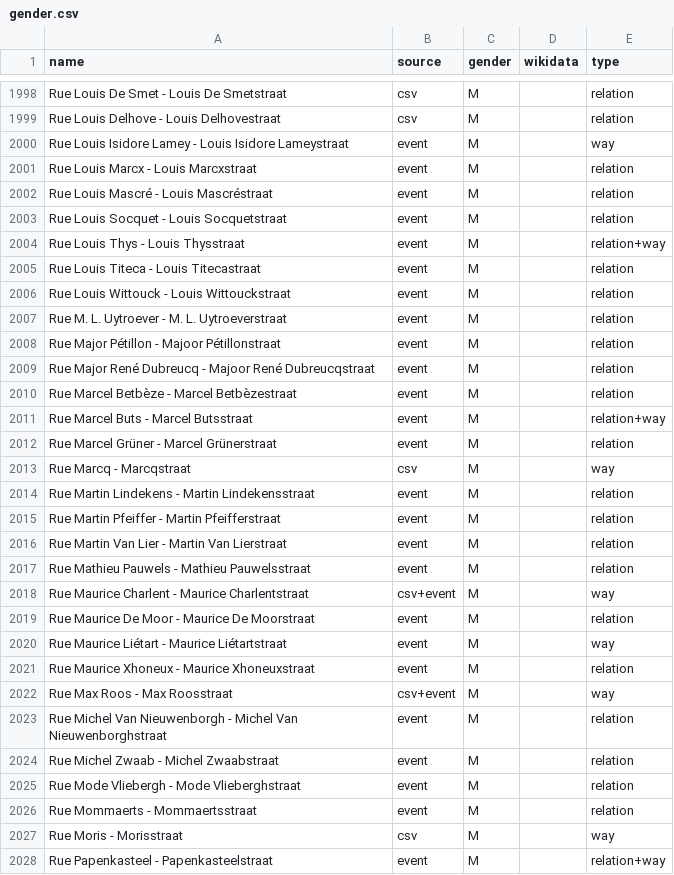
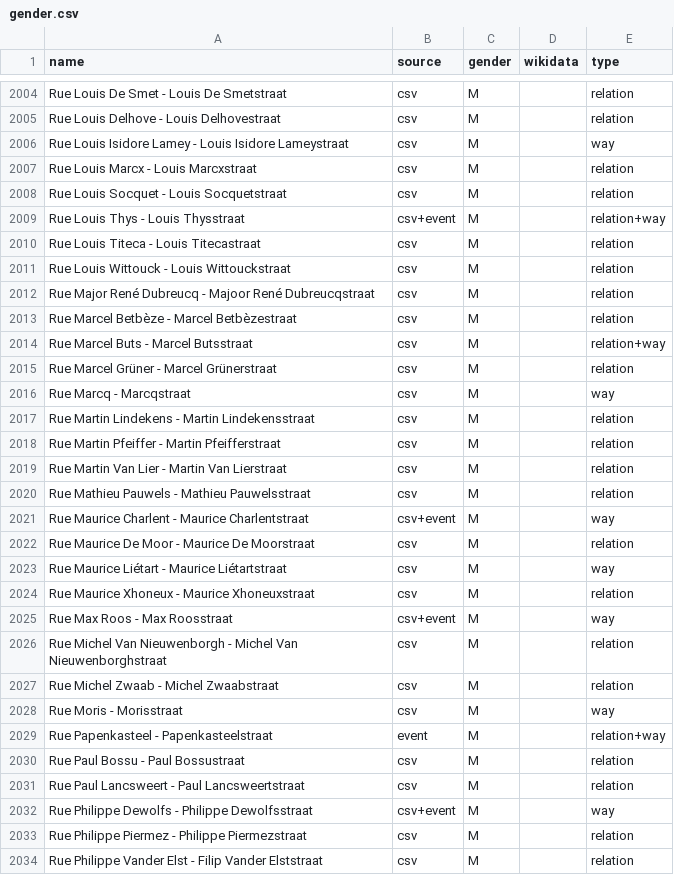
Before and after one commit to EqualStreetNames/equalstreetnames-brussels, a CSV file: data/gender.csv, drawn as a sheet; only a part is shown, gaps mark what is left out; the shorter side is filled out with more unchanged rows; the diff covers the shown part only.

```diff
--- a/data/gender.csv
+++ b/data/gender.csv
@@ -1999,29 +2005,24 @@ name,source,gender,wikidata,type
 "Rue Louis Delhove - Louis Delhovestraat",csv,M,,relation
-"Rue Louis Isidore Lamey - Louis Isidore Lameystraat",event,M,,way
-"Rue Louis Marcx - Louis Marcxstraat",event,M,,relation
-"Rue Louis Mascré - Louis Mascréstraat",event,M,,relation
-"Rue Louis Socquet - Louis Socquetstraat",event,M,,relation
-"Rue Louis Thys - Louis Thysstraat",event,M,,relation+way
-"Rue Louis Titeca - Louis Titecastraat",event,M,,relation
-"Rue Louis Wittouck - Louis Wittouckstraat",event,M,,relation
-"Rue M. L. Uytroever - M. L. Uytroeverstraat",event,M,,relation
-"Rue Major Pétillon - Majoor Pétillonstraat",event,M,,relation
-"Rue Major René Dubreucq - Majoor René Dubreucqstraat",event,M,,relation
-"Rue Marcel Betbèze - Marcel Betbèzestraat",event,M,,relation
-"Rue Marcel Buts - Marcel Butsstraat",event,M,,relation+way
-"Rue Marcel Grüner - Marcel Grünerstraat",event,M,,relation
+"Rue Louis Isidore Lamey - Louis Isidore Lameystraat",csv,M,,way
+"Rue Louis Marcx - Louis Marcxstraat",csv,M,,relation
+"Rue Louis Socquet - Louis Socquetstraat",csv,M,,relation
+"Rue Louis Thys - Louis Thysstraat",csv+event,M,,relation+way
+"Rue Louis Titeca - Louis Titecastraat",csv,M,,relation
+"Rue Louis Wittouck - Louis Wittouckstraat",csv,M,,relation
+"Rue Major René Dubreucq - Majoor René Dubreucqstraat",csv,M,,relation
+"Rue Marcel Betbèze - Marcel Betbèzestraat",csv,M,,relation
+"Rue Marcel Buts - Marcel Butsstraat",csv,M,,relation+way
+"Rue Marcel Grüner - Marcel Grünerstraat",csv,M,,relation
 "Rue Marcq - Marcqstraat",csv,M,,way
-"Rue Martin Lindekens - Martin Lindekensstraat",event,M,,relation
-"Rue Martin Pfeiffer - Martin Pfeifferstraat",event,M,,relation
-"Rue Martin Van Lier - Martin Van Lierstraat",event,M,,relation
-"Rue Mathieu Pauwels - Mathieu Pauwelsstraat",event,M,,relation
+"Rue Martin Lindekens - Martin Lindekensstraat",csv,M,,relation
+"Rue Martin Pfeiffer - Martin Pfeifferstraat",csv,M,,relation
+"Rue Martin Van Lier - Martin Van Lierstraat",csv,M,,relation
+"Rue Mathieu Pauwels - Mathieu Pauwelsstraat",csv,M,,relation
 "Rue Maurice Charlent - Maurice Charlentstraat",csv+event,M,,way
-"Rue Maurice De Moor - Maurice De Moorstraat",event,M,,relation
-"Rue Maurice Liétart - Maurice Liétartstraat",event,M,,way
-"Rue Maurice Xhoneux - Maurice Xhoneuxstraat",event,M,,relation
+"Rue Maurice De Moor - Maurice De Moorstraat",csv,M,,relation
+"Rue Maurice Liétart - Maurice Liétartstraat",csv,M,,way
+"Rue Maurice Xhoneux - Maurice Xhoneuxstraat",csv,M,,relation
 "Rue Max Roos - Max Roosstraat",csv+event,M,,way
-"Rue Michel Van Nieuwenborgh - Michel Van Nieuwenborghstraat",event,M,,relation
-"Rue Michel Zwaab - Michel Zwaabstraat",event,M,,relation
-"Rue Mode Vliebergh - Mode Vlieberghstraat",event,M,,relation
-"Rue Mommaerts - Mommaertsstraat",event,M,,relation
+"Rue Michel Van Nieuwenborgh - Michel Van Nieuwenborghstraat",csv,M,,relation
+"Rue Michel Zwaab - Michel Zwaabstraat",csv,M,,relation
 "Rue Moris - Morisstraat",csv,M,,way
```
Also changed, not shown: 7 added rows, 1 removed row and 11 edited cells elsewhere in this file, data/other.csv, 3 other files.
